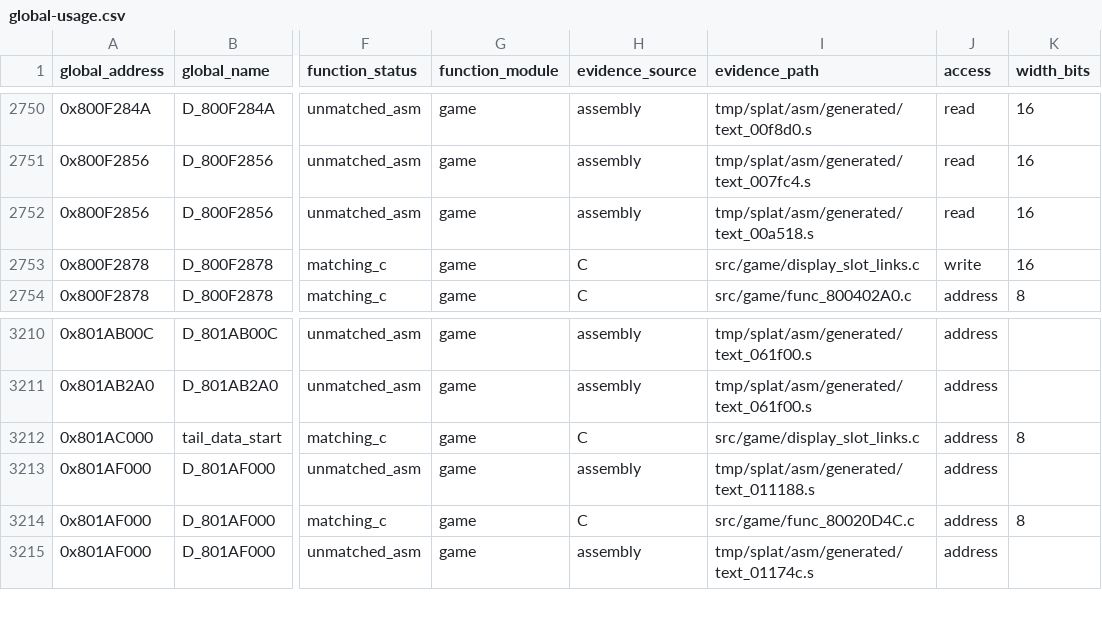
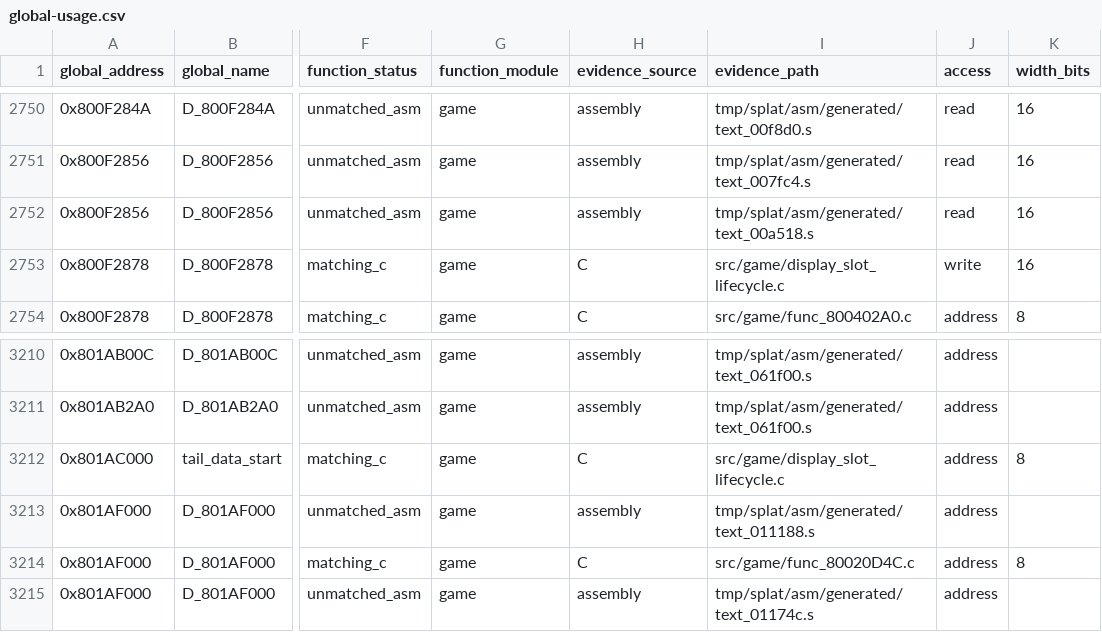
Before and after one commit to MaChInEgUn3/memories-decomp, a CSV file: notes/global-usage.csv, drawn as a sheet; only a part is shown, gaps mark what is left out; the diff covers the shown part only; the diff names each change by its address in the sheet, - before the commit and + after, or states it on an @@ line.

```diff
--- a/notes/global-usage.csv
+++ b/notes/global-usage.csv
-I2753 (evidence_path): src/game/display_slot_links.c
+I2753 (evidence_path): src/game/display_slot_lifecycle.c
-I3212 (evidence_path): src/game/display_slot_links.c
+I3212 (evidence_path): src/game/display_slot_lifecycle.c
```
Also changed, not shown: 11 edited cells elsewhere in this file, 3 other files.
